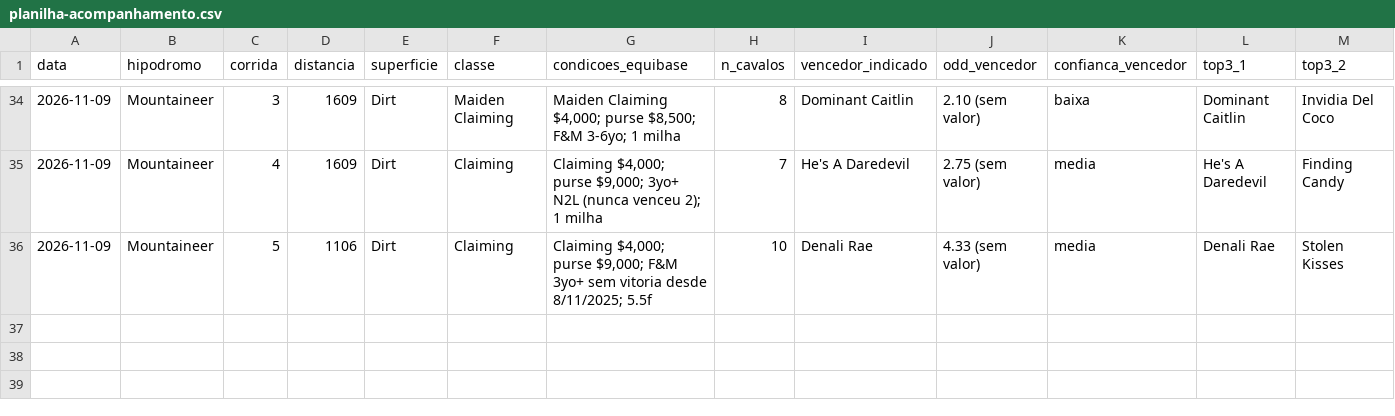
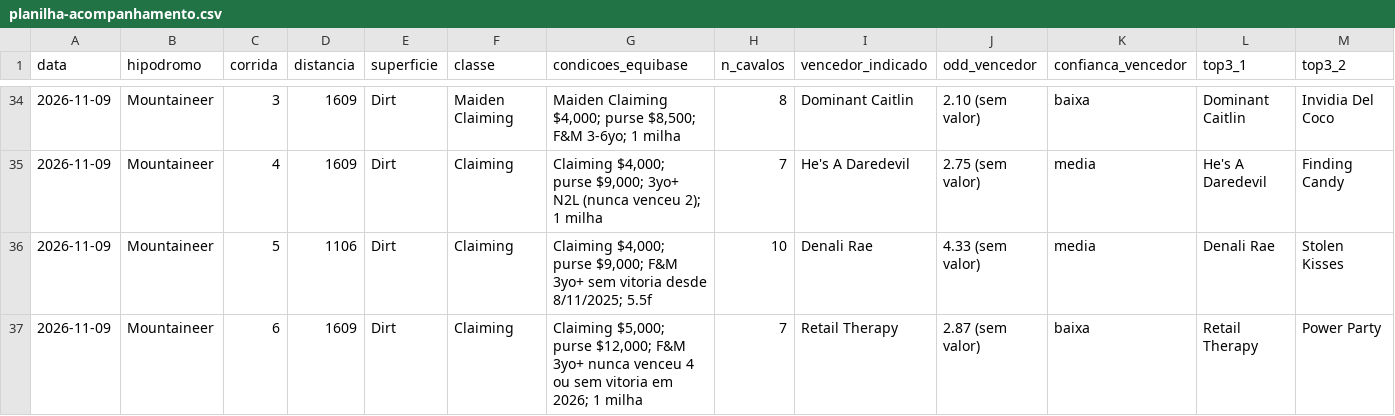
Before and after one commit to vidadeinvestidoresportivo/Analista-Cavalos-2, a CSV file: analista/planilha-acompanhamento.csv, drawn as a sheet; only a part is shown, gaps mark what is left out; rows hold the shown columns only; the diff names each change by its address in the sheet, - before the commit and + after, or states it on an @@ line.

```diff
--- a/analista/planilha-acompanhamento.csv
+++ b/analista/planilha-acompanhamento.csv
+row 37: 2026-11-09 | Mountaineer | 6 | 1609 | Dirt | Claiming | Claiming $5,000; purse $12,000; F&M 3yo+ nunca venceu 4 ou sem vitoria em 2026; 1 milha | 7 | Retail Therapy | 2.87 (sem valor) | baixa | Retail Therapy | Power Party
```
